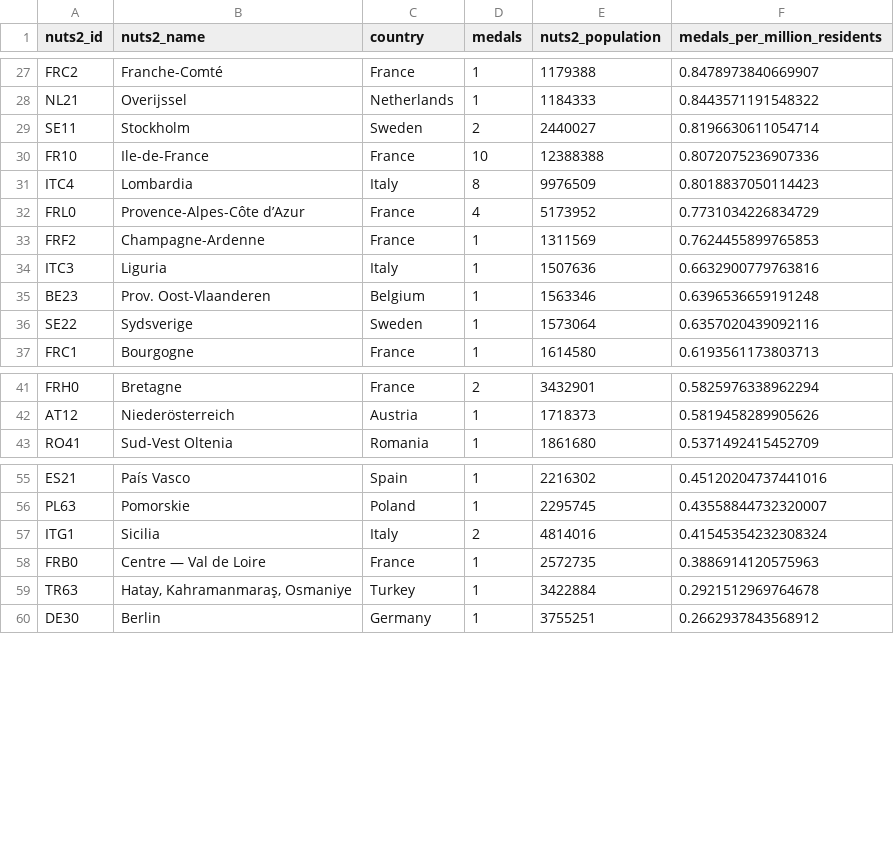
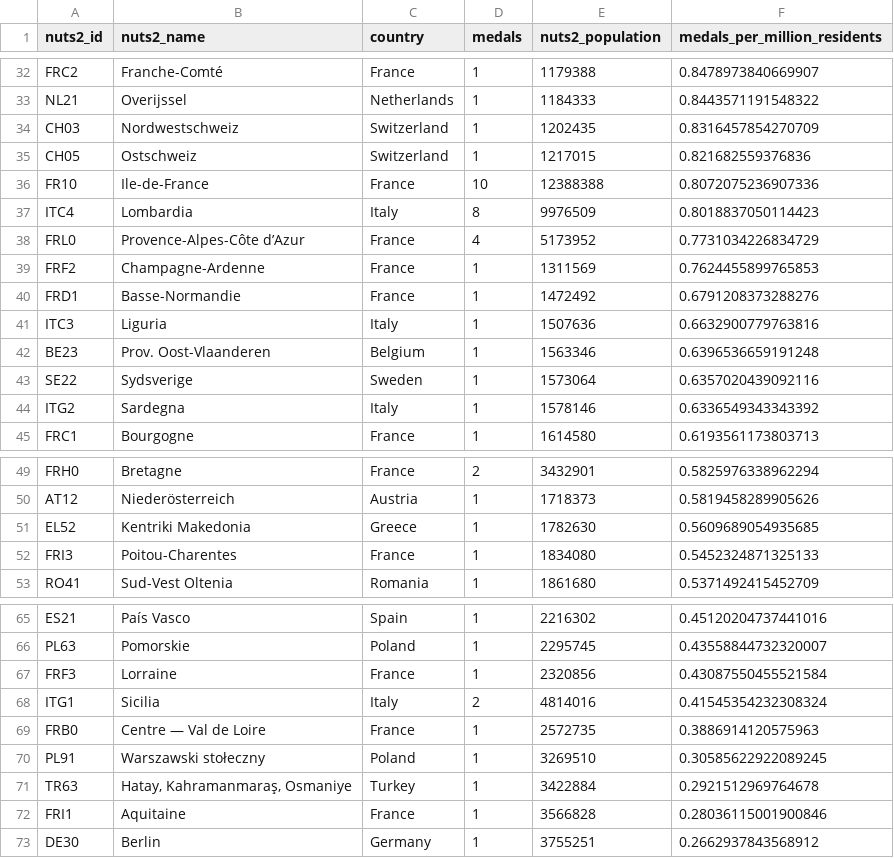
Before and after one commit to EDJNet/OlympicsGoNUTS, a CSV file: 2024/2024_medals_per_million_residents_in_nuts2.csv, drawn as a sheet; only a part is shown, gaps mark what is left out; the diff covers the shown part only.

```diff
--- a/2024/2024_medals_per_million_residents_in_nuts2.csv
+++ b/2024/2024_medals_per_million_residents_in_nuts2.csv
@@ -28,3 +33,4 @@ FRC2,Franche-Comté,France,1,1179388,0.8478973840669907
 NL21,Overijssel,Netherlands,1,1184333,0.8443571191548322
-SE11,Stockholm,Sweden,2,2440027,0.8196630611054714
+CH03,Nordwestschweiz,Switzerland,1,1202435,0.8316457854270709
+CH05,Ostschweiz,Switzerland,1,1217015,0.821682559376836
 FR10,Ile-de-France,France,10,12388388,0.8072075236907336
@@ -33,2 +39,3 @@ FRL0,Provence-Alpes-Côte d’Azur,France,4,5173952,0.7731034226834729
 FRF2,Champagne-Ardenne,France,1,1311569,0.7624455899765853
+FRD1,Basse-Normandie ,France,1,1472492,0.6791208373288276
 ITC3,Liguria,Italy,1,1507636,0.6632900779763816
@@ -36,2 +43,3 @@ BE23,Prov. Oost-Vlaanderen,Belgium,1,1563346,0.6396536659191248
 SE22,Sydsverige,Sweden,1,1573064,0.6357020439092116
+ITG2,Sardegna,Italy,1,1578146,0.6336549343343392
 FRC1,Bourgogne,France,1,1614580,0.6193561173803713
@@ -42,2 +50,4 @@ FRH0,Bretagne,France,2,3432901,0.5825976338962294
 AT12,Niederösterreich,Austria,1,1718373,0.5819458289905626
+EL52,Kentriki Makedonia,Greece,1,1782630,0.5609689054935685
+FRI3,Poitou-Charentes,France,1,1834080,0.5452324871325133
 RO41,Sud-Vest Oltenia,Romania,1,1861680,0.5371492415452709
@@ -56,5 +66,8 @@ ES21,País Vasco,Spain,1,2216302,0.45120204737441016
 PL63,Pomorskie,Poland,1,2295745,0.43558844732320007
+FRF3,Lorraine,France,1,2320856,0.43087550455521584
 ITG1,Sicilia,Italy,2,4814016,0.41545354232308324
 FRB0,Centre — Val de Loire,France,1,2572735,0.3886914120575963
+PL91,Warszawski stołeczny,Poland,1,3269510,0.30585622922089245
 TR63,"Hatay, Kahramanmaraş, Osmaniye",Turkey,1,3422884,0.2921512969764678
+FRI1,Aquitaine,France,1,3566828,0.28036115001900846
 DE30,Berlin,Germany,1,3755251,0.2662937843568912
```
Also changed, not shown: 10 added rows and 5 removed rows elsewhere in this file, 2024/2024_medalists_missing_place_of_birth.csv, 2024/2024_medalists_missing_place_of_birth_from_NUTS_countries.csv, 6 other files.
